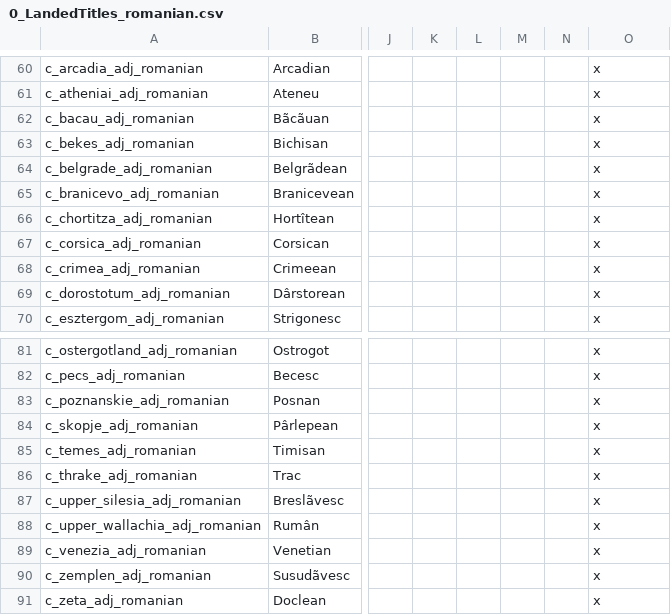
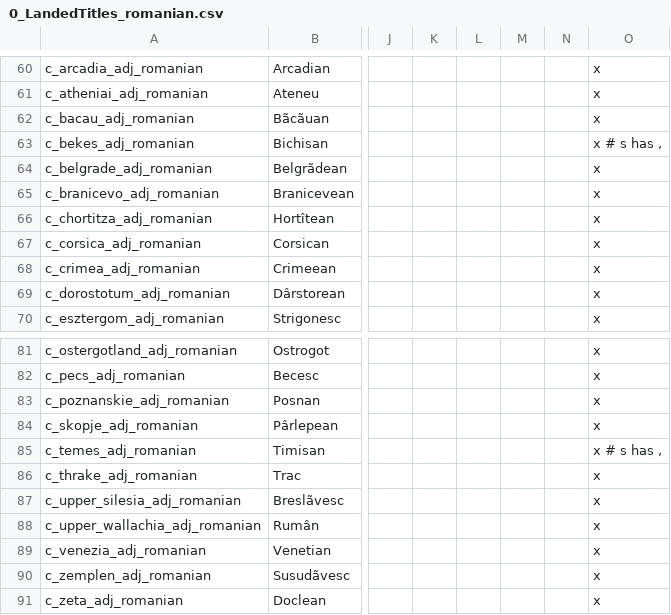
Before and after one commit to hmlendea/more-cultural-names, a CSV file: hip-more-cultural-names/localisation/0_LandedTitles_romanian.csv, drawn as a sheet; only a part is shown, gaps mark what is left out; the diff names each change by its address in the sheet, - before the commit and + after, or states it on an @@ line.

Commit message:
Localisation content integrity tests

```diff
--- a/hip-more-cultural-names/localisation/0_LandedTitles_romanian.csv
+++ b/hip-more-cultural-names/localisation/0_LandedTitles_romanian.csv
-O63: x
+O63: x # s has ,
-O85: x
+O85: x # s has ,
```
Also changed, not shown: hip-more-cultural-names/localisation/0_Titles_romanian.csv, 4 other files.
